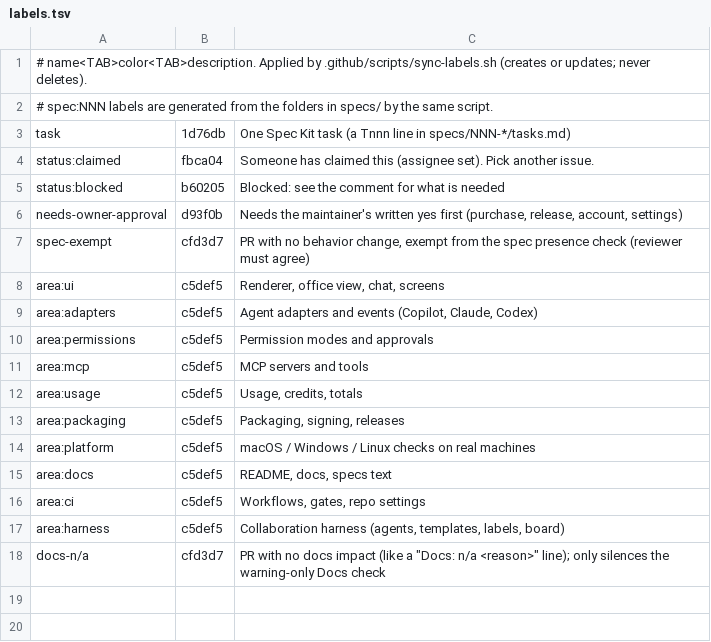
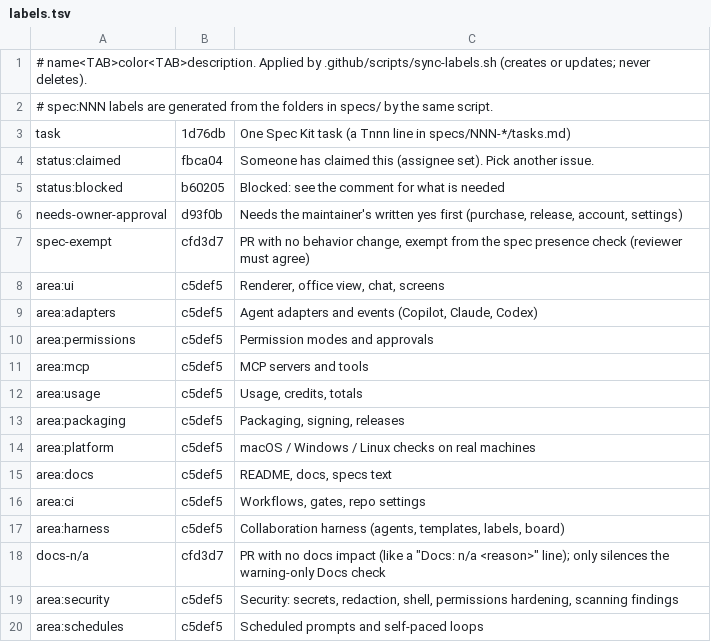
Before and after one commit to three-feathers/agent-durbar, a TSV file: .github/labels.tsv, drawn as a sheet.

```diff
--- a/.github/labels.tsv
+++ b/.github/labels.tsv
@@ -18 +18,3 @@ area:harness	c5def5	Collaboration harness (agents, templates, labels, board)
 docs-n/a	cfd3d7	PR with no docs impact (like a "Docs: n/a <reason>" line); only silences the warning-only Docs check
+area:security	c5def5	Security: secrets, redaction, shell, permissions hardening, scanning findings
+area:schedules	c5def5	Scheduled prompts and self-paced loops
```
Also changed, not shown: 10 other files.
